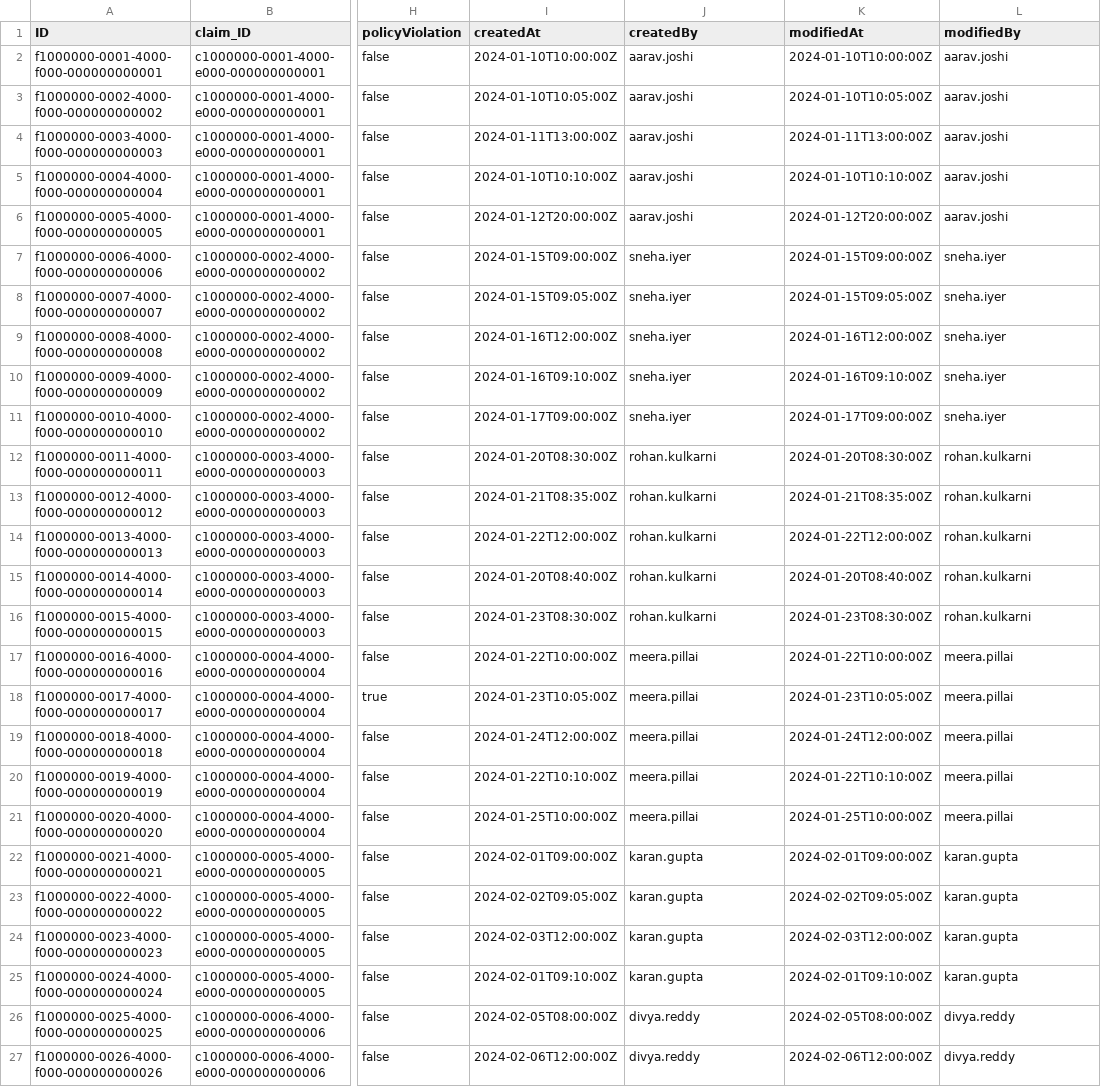
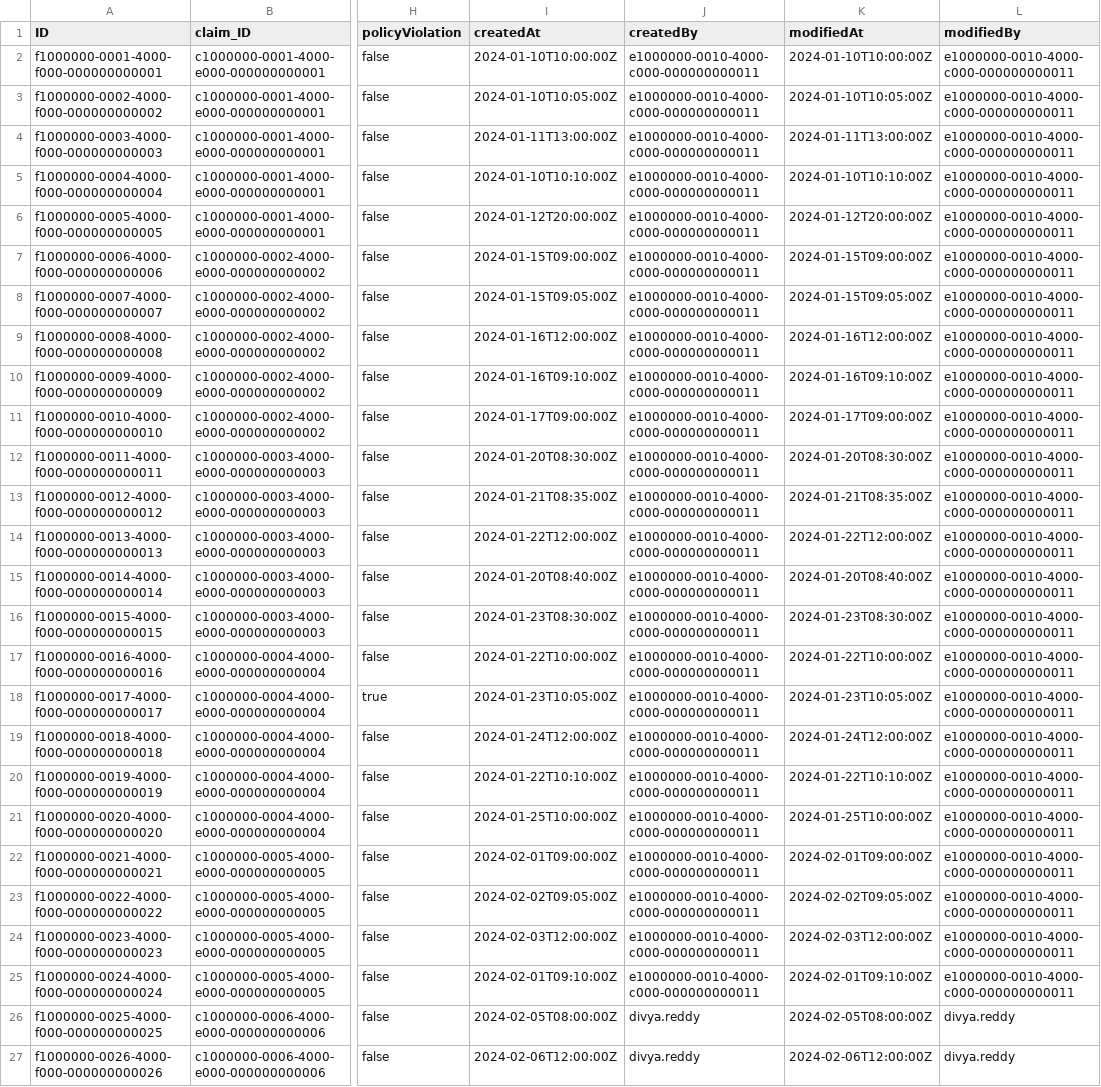
Before and after one commit to sumitdangi000/expense-management, a CSV file: db/data/expense.management-ExpenseItems.csv, drawn as a sheet; only a part is shown, gaps mark what is left out; the diff names each change by its address in the sheet, - before the commit and + after, or states it on an @@ line.

```diff
--- a/db/data/expense.management-ExpenseItems.csv
+++ b/db/data/expense.management-ExpenseItems.csv
-J2:J6 (createdBy): aarav.joshi
+J2:J6 (createdBy): e1000000-0010-4000-c000-000000000011
-L2:L6 (modifiedBy): aarav.joshi
+L2:L6 (modifiedBy): e1000000-0010-4000-c000-000000000011
-J7:J11 (createdBy): sneha.iyer
+J7:J11 (createdBy): e1000000-0010-4000-c000-000000000011
-L7:L11 (modifiedBy): sneha.iyer
+L7:L11 (modifiedBy): e1000000-0010-4000-c000-000000000011
-J12:J16 (createdBy): rohan.kulkarni
+J12:J16 (createdBy): e1000000-0010-4000-c000-000000000011
-L12:L16 (modifiedBy): rohan.kulkarni
+L12:L16 (modifiedBy): e1000000-0010-4000-c000-000000000011
-J17:J21 (createdBy): meera.pillai
+J17:J21 (createdBy): e1000000-0010-4000-c000-000000000011
-L17:L21 (modifiedBy): meera.pillai
+L17:L21 (modifiedBy): e1000000-0010-4000-c000-000000000011
-J22:J25 (createdBy): karan.gupta
+J22:J25 (createdBy): e1000000-0010-4000-c000-000000000011
-L22:L25 (modifiedBy): karan.gupta
+L22:L25 (modifiedBy): e1000000-0010-4000-c000-000000000011
```
Also changed, not shown: db/data/expense.management-ExpenseClaims.csv, 17 other files.
